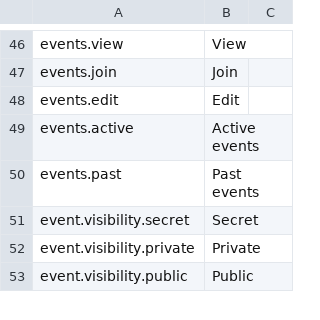
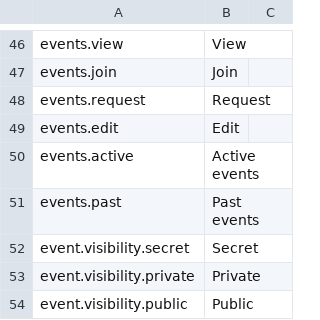
Before and after one commit to BGWE/BoardgameWE-UI, a CSV file: boardgame-ui/src/locales/translations.csv, drawn as a sheet; only a part is shown, gaps mark what is left out.

```diff
--- a/boardgame-ui/src/locales/translations.csv
+++ b/boardgame-ui/src/locales/translations.csv
@@ -47,2 +47,3 @@ events.view,View,
 events.join,Join,
+events.request,Request,
 events.edit,Edit,
```
Also changed, not shown: 2 other files.
